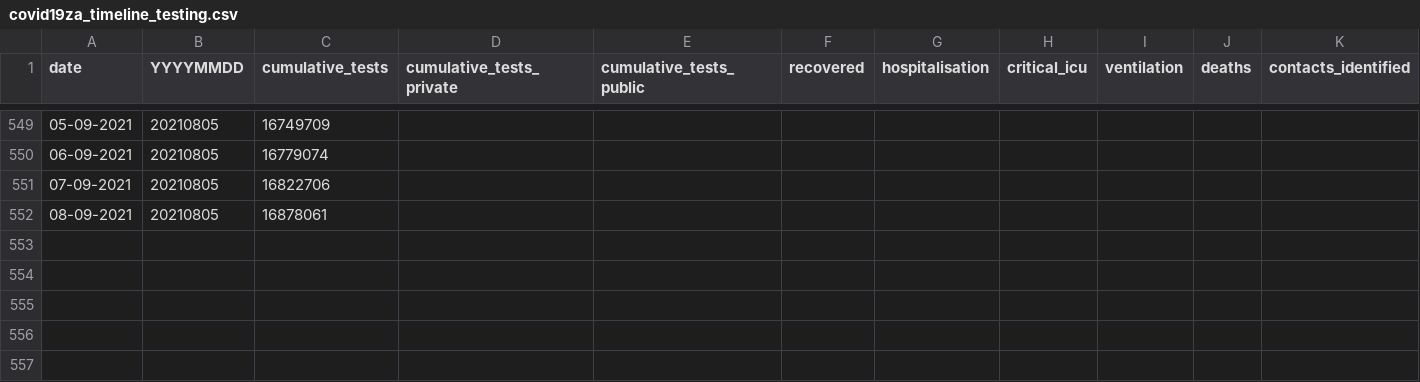
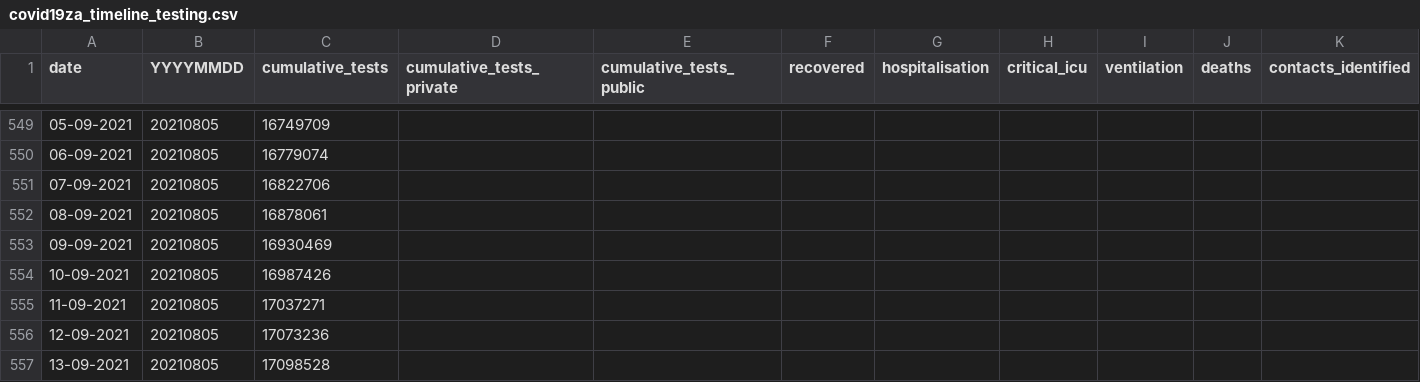
Before and after one commit to hal83dane/covid19za, a CSV file: data/covid19za_timeline_testing.csv, drawn as a sheet; only a part is shown, gaps mark what is left out; rows hold the shown columns only; the diff names each change by its address in the sheet, - before the commit and + after, or states it on an @@ line.

Commit message:
Update covid19za_timeline_testing.csv

```diff
--- a/data/covid19za_timeline_testing.csv
+++ b/data/covid19za_timeline_testing.csv
+row 553: 09-09-2021 | 20210805 | 16930469
+row 554: 10-09-2021 | 20210805 | 16987426
+row 555: 11-09-2021 | 20210805 | 17037271
+row 556: 12-09-2021 | 20210805 | 17073236
+row 557: 13-09-2021 | 20210805 | 17098528
```
